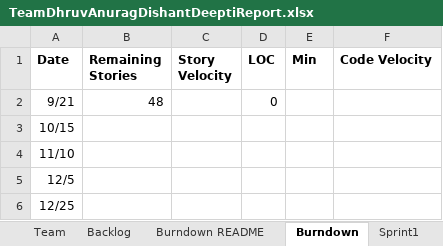
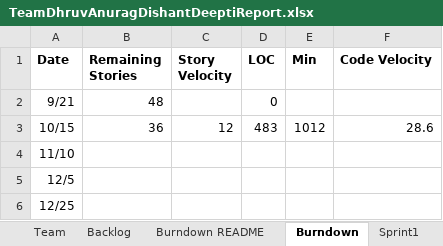
Before and after one commit to DishantNaik/CS_555_Project, an Excel workbook: TeamDhruvAnuragDishantDeeptiReport.xlsx, sheet Burndown, drawn as a sheet; values as stored, in another font and other column widths than the file's, no borders; charts and pictures not drawn; the diff names each change by its address in the sheet, - before the commit and + after, or states it on an @@ line.

Commit message:
Burndown Chart Update

```diff
--- a/TeamDhruvAnuragDishantDeeptiReport.xlsx (sheet Burndown)
+++ b/TeamDhruvAnuragDishantDeeptiReport.xlsx (sheet Burndown)
-B3 (Remaining Stories): (empty)
+B3 (Remaining Stories): 36
-C3 (Story Velocity): (empty)
+C3 (Story Velocity): 12
-D3 (LOC): (empty)
+D3 (LOC): 483
-E3 (Min): (empty)
+E3 (Min): 1012
-F3 (Code Velocity): (empty)
+F3 (Code Velocity): 28.6
```
Also changed, not shown: sheet Sprint1, sheet Sprint2, sheet Backlog, charts or pictures, 1 other file.
